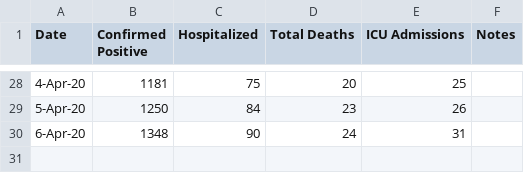
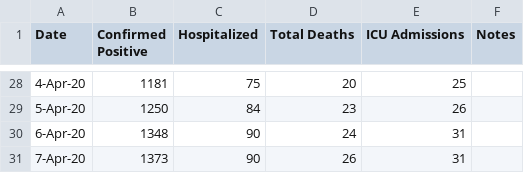
Before and after one commit to seanfdnn/albertacovid19stats, a CSV file: covid19alberta.csv, drawn as a sheet; only a part is shown, gaps mark what is left out; the diff names each change by its address in the sheet, - before the commit and + after, or states it on an @@ line.

Commit message:
Update covid19alberta.csv with 7 April data

```diff
--- a/covid19alberta.csv
+++ b/covid19alberta.csv
+row 31: 7-Apr-20 | 1373 | 90 | 26 | 31
```
